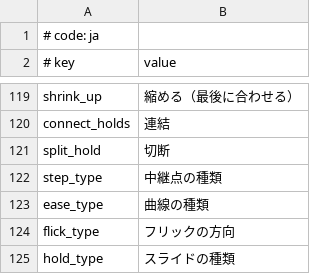
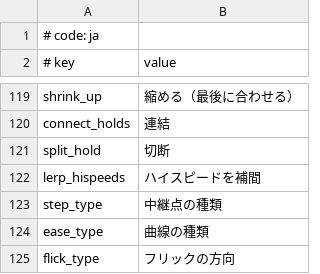
Before and after one commit to sevenc-nanashi/MikuMikuWorld4CC, a CSV file: MikuMikuWorld/res/i18n/ja.csv, drawn as a sheet; only a part is shown, gaps mark what is left out; the shorter side is filled out with more unchanged rows.

Commit message:
Add: Add Japanese translation

```diff
--- a/MikuMikuWorld/res/i18n/ja.csv
+++ b/MikuMikuWorld/res/i18n/ja.csv
@@ -121,2 +121,3 @@ connect_holds, 連結
 split_hold, 切断
+lerp_hispeeds, ハイスピードを補間
 step_type, 中継点の種類
```
